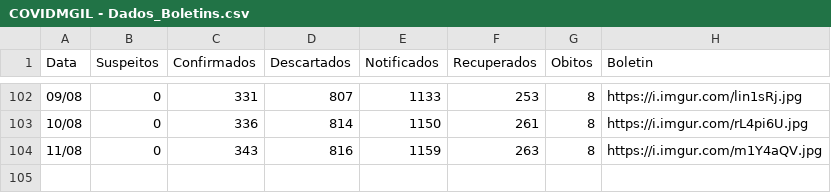
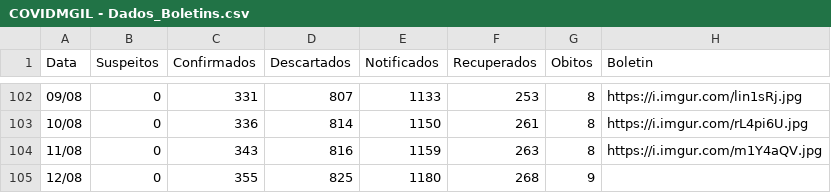
Before and after one commit to webalysson/covidmgil, a CSV file: dados/COVIDMGIL - Dados_Boletins.csv, drawn as a sheet; only a part is shown, gaps mark what is left out; the diff names each change by its address in the sheet, - before the commit and + after, or states it on an @@ line.

Commit message:
Update COVIDMGIL - Dados_Boletins.csv
Boletim 12/08/2020

```diff
--- a/dados/COVIDMGIL - Dados_Boletins.csv
+++ b/dados/COVIDMGIL - Dados_Boletins.csv
+row 105: 12/08 | 0 | 355 | 825 | 1180 | 268 | 9
```
